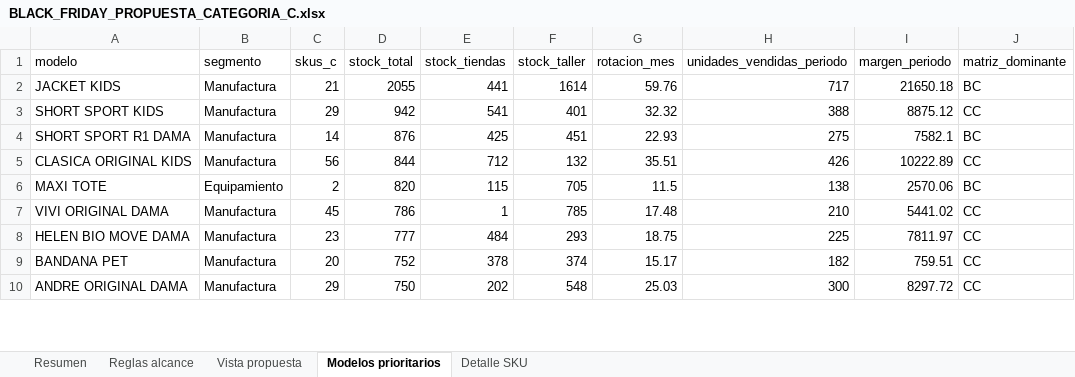
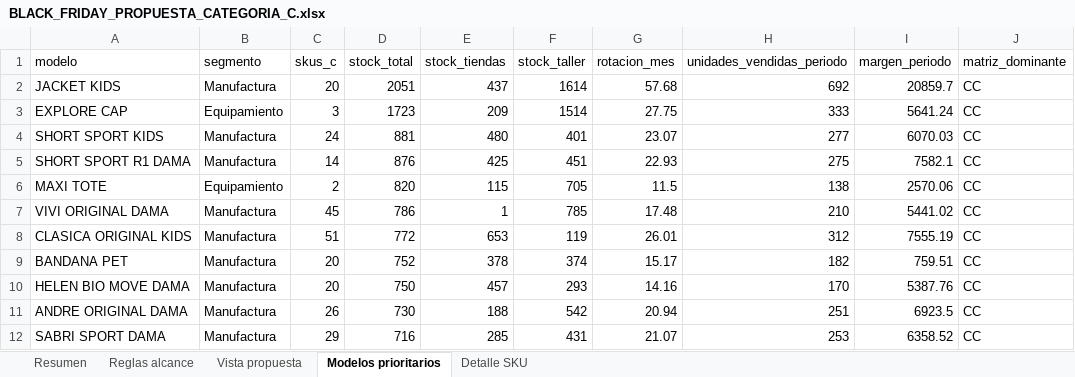
Before and after one commit to scm-svg/Data-Analyst, an Excel workbook: black-friday-categoria-c/BLACK_FRIDAY_PROPUESTA_CATEGORIA_C.xlsx, sheet Modelos prioritarios, drawn as a sheet; only a part is shown; values as stored, in another font and other column widths than the file's, no borders; removed rows and columns are numbered as before the commit, all else as after; the diff covers the shown part only; the diff names each change by its address in the sheet, - before the commit and + after, or states it on an @@ line.

```diff
--- a/black-friday-categoria-c/BLACK_FRIDAY_PROPUESTA_CATEGORIA_C.xlsx (sheet Modelos prioritarios)
+++ b/black-friday-categoria-c/BLACK_FRIDAY_PROPUESTA_CATEGORIA_C.xlsx (sheet Modelos prioritarios)
-C2 (skus_c): 21
+C2 (skus_c): 20
-D2 (stock_total): 2055
+D2 (stock_total): 2051
-E2 (stock_tiendas): 441
+E2 (stock_tiendas): 437
-G2 (rotacion_mes): 59.76
+G2 (rotacion_mes): 57.68
-H2 (unidades_vendidas_periodo): 717
+H2 (unidades_vendidas_periodo): 692
-I2 (margen_periodo): 21650.18
+I2 (margen_periodo): 20859.7
-J2 (matriz_dominante): BC
+J2 (matriz_dominante): CC
+row 3: EXPLORE CAP | Equipamiento | 3 | 1723 | 209 | 1514 | 27.75 | 333 | 5641.24 | CC
-C4 (skus_c): 29
+C4 (skus_c): 24
-D4 (stock_total): 942
+D4 (stock_total): 881
-E4 (stock_tiendas): 541
+E4 (stock_tiendas): 480
-G4 (rotacion_mes): 32.32
+G4 (rotacion_mes): 23.07
-H4 (unidades_vendidas_periodo): 388
+H4 (unidades_vendidas_periodo): 277
-I4 (margen_periodo): 8875.12
+I4 (margen_periodo): 6070.03
-J5 (matriz_dominante): BC
+J5 (matriz_dominante): CC
-row 5: CLASICA ORIGINAL KIDS | Manufactura | 56 | 844 | 712 | 132 | 35.51 | 426 | 10222.89 | CC
-J6 (matriz_dominante): BC
+J6 (matriz_dominante): CC
-row 8: HELEN BIO MOVE DAMA | Manufactura | 23 | 777 | 484 | 293 | 18.75 | 225 | 7811.97 | CC
+row 8: CLASICA ORIGINAL KIDS | Manufactura | 51 | 772 | 653 | 119 | 26.01 | 312 | 7555.19 | CC
+row 10: HELEN BIO MOVE DAMA | Manufactura | 20 | 750 | 457 | 293 | 14.16 | 170 | 5387.76 | CC
-C11 (skus_c): 29
+C11 (skus_c): 26
-D11 (stock_total): 750
+D11 (stock_total): 730
-E11 (stock_tiendas): 202
+E11 (stock_tiendas): 188
-F11 (stock_taller): 548
+F11 (stock_taller): 542
-G11 (rotacion_mes): 25.03
+G11 (rotacion_mes): 20.94
-H11 (unidades_vendidas_periodo): 300
+H11 (unidades_vendidas_periodo): 251
-I11 (margen_periodo): 8297.72
+I11 (margen_periodo): 6923.5
+row 12: SABRI SPORT DAMA | Manufactura | 29 | 716 | 285 | 431 | 21.07 | 253 | 6358.52 | CC
```
Also changed, not shown: 12 added rows, 13 removed rows and 67 edited cells elsewhere in this sheet, sheet Detalle SKU, sheet Resumen, sheet Vista propuesta, sheet Reglas alcance, 6 other files.
